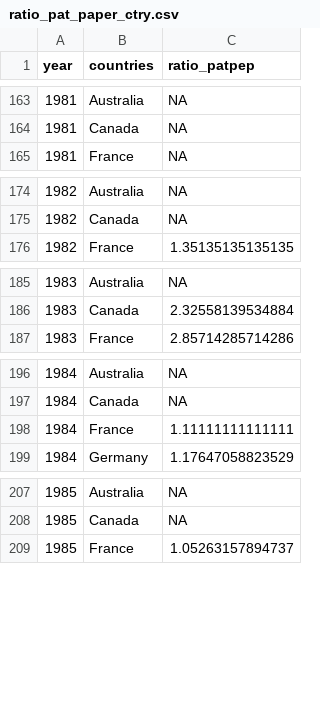
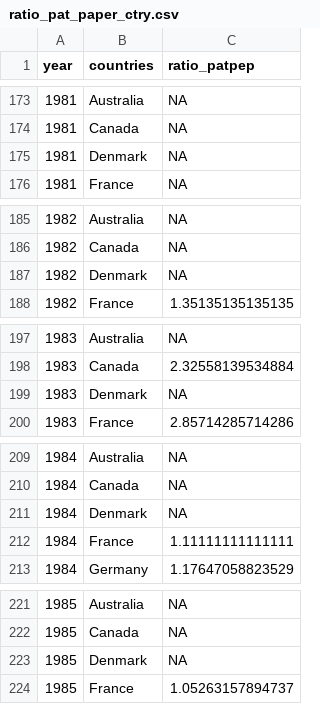
Before and after one commit to cieb-unibas/innoscape-data-public, a CSV file: ratio_pat_paper_ctry.csv, drawn as a sheet; only a part is shown, gaps mark what is left out; the diff covers the shown part only.

```diff
--- a/ratio_pat_paper_ctry.csv
+++ b/ratio_pat_paper_ctry.csv
@@ -164,2 +174,3 @@
 1981,"Canada",NA
+1981,"Denmark",NA
 1981,"France",NA
@@ -175,2 +186,3 @@
 1982,"Canada",NA
+1982,"Denmark",NA
 1982,"France",1.35135135135135
@@ -186,2 +198,3 @@
 1983,"Canada",2.32558139534884
+1983,"Denmark",NA
 1983,"France",2.85714285714286
@@ -197,2 +210,3 @@
 1984,"Canada",NA
+1984,"Denmark",NA
 1984,"France",1.11111111111111
@@ -208,2 +222,3 @@
 1985,"Canada",NA
+1985,"Denmark",NA
 1985,"France",1.05263157894737
```
Also changed, not shown: 45 added rows elsewhere in this file, 1 other file.
